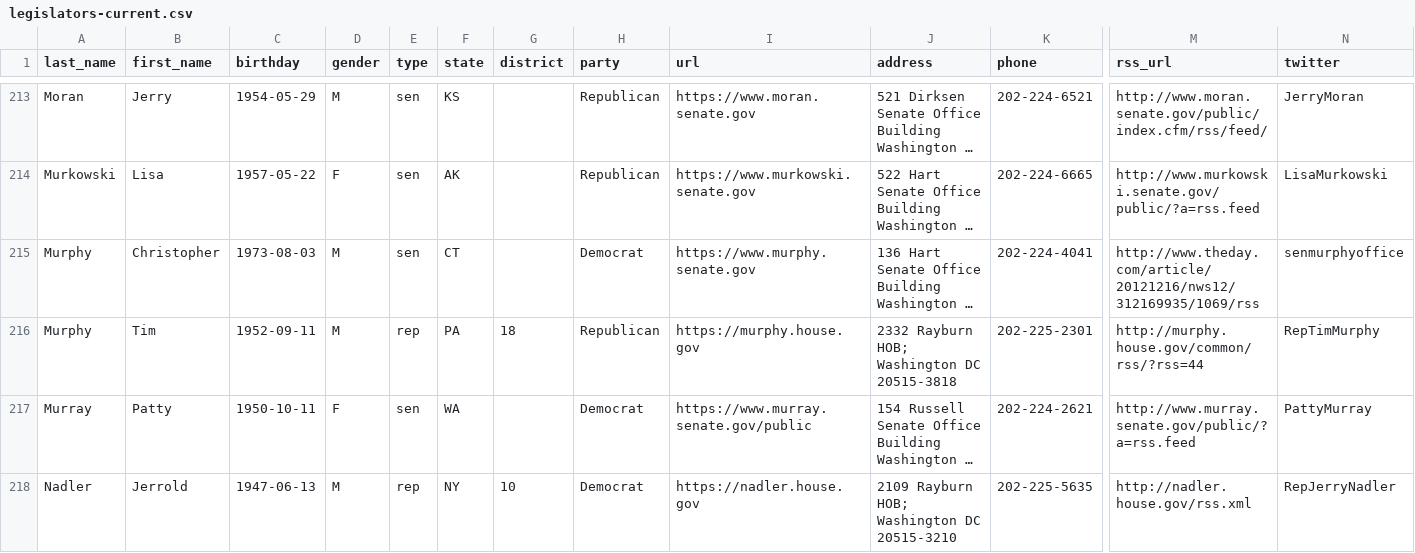
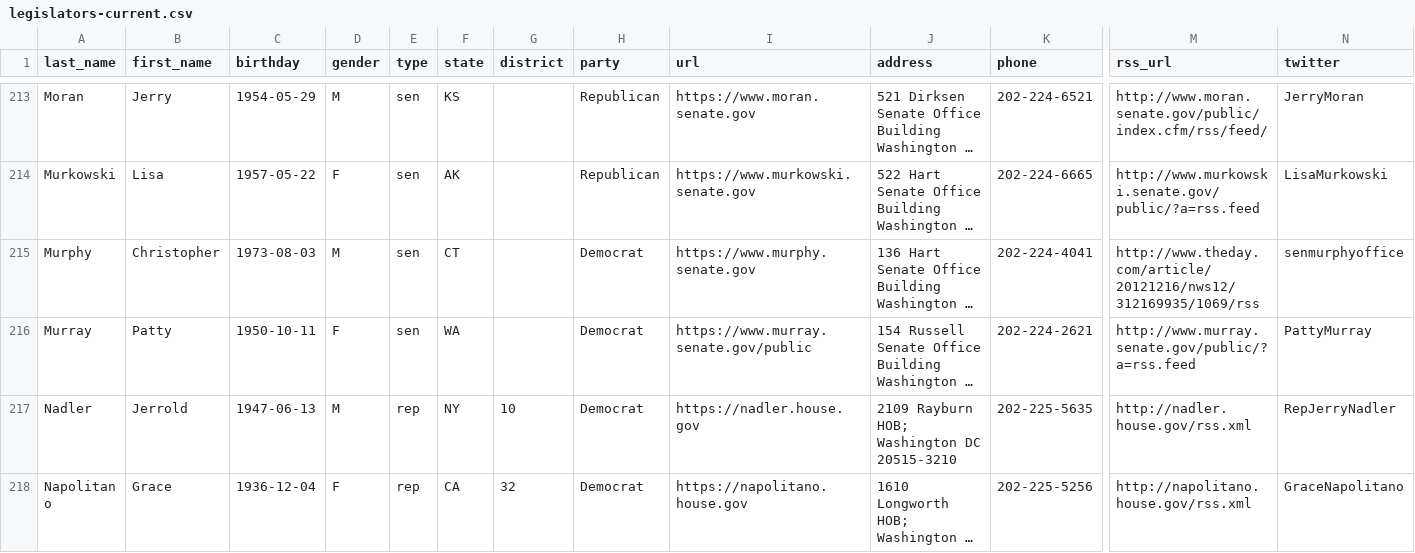
Before and after one commit to unitedstates/congress-legislators, a CSV file: legislators-current.csv, drawn as a sheet; only a part is shown, gaps mark what is left out; the shorter side is filled out with more unchanged rows; long unchanged cells end in …; rows hold the shown columns only; the diff names each change by its address in the sheet, - before the commit and + after, or states it on an @@ line.

```diff
--- a/legislators-current.csv
+++ b/legislators-current.csv
-row 216: Murphy | Tim | 1952-09-11 | M | rep | PA | 18 | Republican | https://murphy.house.gov | 2332 Rayburn HOB; Washington DC 20515-3818 | 202-225-2301 | http://murphy.house.gov/common/rss/?rss=44 | RepTimMurphy
```
Also changed, not shown: 5 other files.
